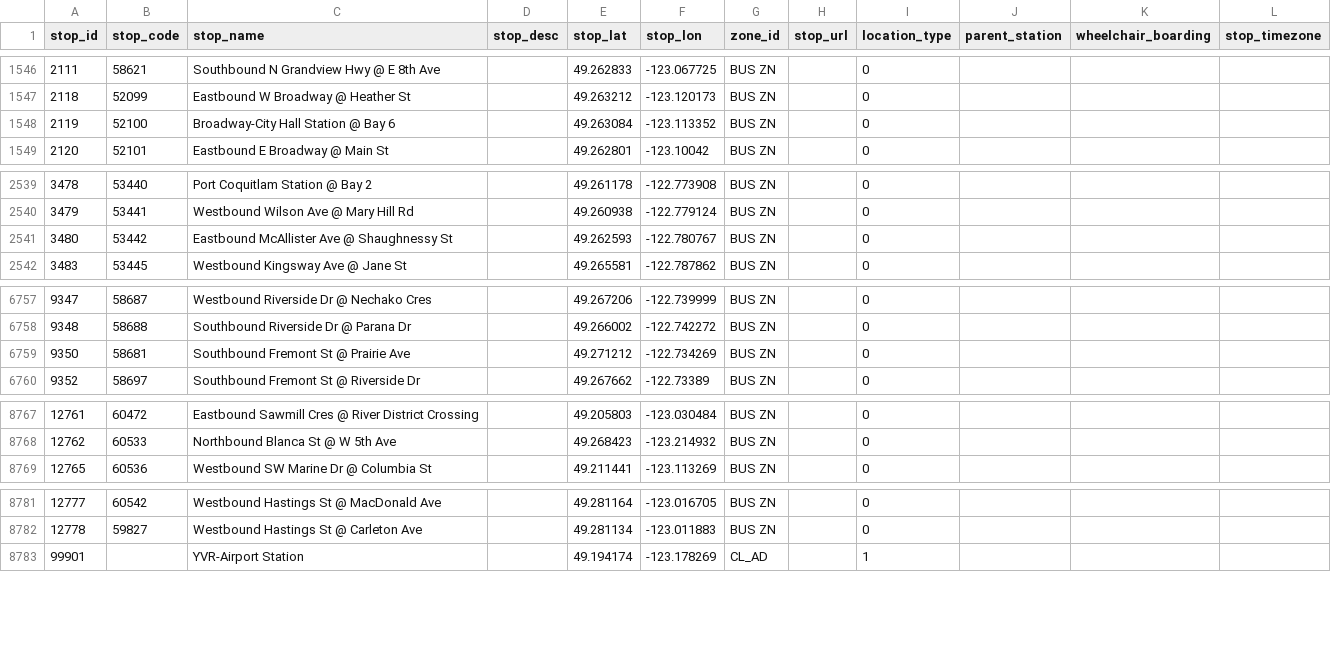
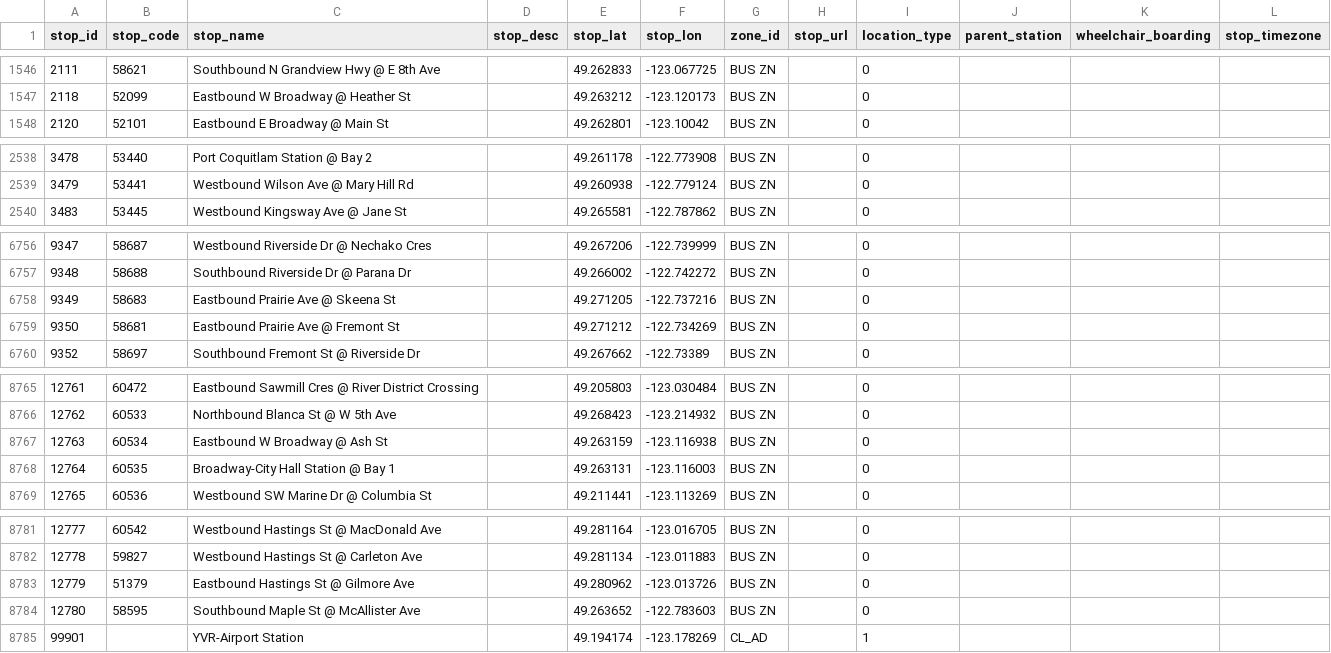
Before and after one commit to carsonyl/translink-derived-datasets, a CSV file: datasets/stops.csv, drawn as a sheet; only a part is shown, gaps mark what is left out; the diff covers the shown part only.

```diff
--- a/datasets/stops.csv
+++ b/datasets/stops.csv
@@ -1547,3 +1547,2 @@ stop_id,stop_code,stop_name,stop_desc,stop_lat,stop_lon,zone_id,stop_url,locatio
 2118,52099,Eastbound W Broadway @ Heather St,,49.263212,-123.120173,BUS ZN,,0,,,
-2119,52100,Broadway-City Hall Station @ Bay 6,,49.263084,-123.113352,BUS ZN,,0,,,
 2120,52101,Eastbound E Broadway @ Main St,,49.262801,-123.10042,BUS ZN,,0,,,
@@ -2540,3 +2539,2 @@ stop_id,stop_code,stop_name,stop_desc,stop_lat,stop_lon,zone_id,stop_url,locatio
 3479,53441,Westbound Wilson Ave @ Mary Hill Rd,,49.260938,-122.779124,BUS ZN,,0,,,
-3480,53442,Eastbound McAllister Ave @ Shaughnessy St,,49.262593,-122.780767,BUS ZN,,0,,,
 3483,53445,Westbound Kingsway Ave @ Jane St,,49.265581,-122.787862,BUS ZN,,0,,,
@@ -6758,3 +6757,4 @@ stop_id,stop_code,stop_name,stop_desc,stop_lat,stop_lon,zone_id,stop_url,locatio
 9348,58688,Southbound Riverside Dr @ Parana Dr,,49.266002,-122.742272,BUS ZN,,0,,,
-9350,58681,Southbound Fremont St @ Prairie Ave,,49.271212,-122.734269,BUS ZN,,0,,,
+9349,58683,Eastbound Prairie Ave @ Skeena St,,49.271205,-122.737216,BUS ZN,,0,,,
+9350,58681,Eastbound Prairie Ave  @ Fremont St,,49.271212,-122.734269,BUS ZN,,0,,,
 9352,58697,Southbound Fremont St @ Riverside Dr,,49.267662,-122.73389,BUS ZN,,0,,,
@@ -8768,2 +8766,4 @@ stop_id,stop_code,stop_name,stop_desc,stop_lat,stop_lon,zone_id,stop_url,locatio
 12762,60533,Northbound Blanca St @ W 5th Ave,,49.268423,-123.214932,BUS ZN,,0,,,
+12763,60534,Eastbound W Broadway @ Ash St,,49.263159,-123.116938,BUS ZN,,0,,,
+12764,60535,Broadway-City Hall Station @ Bay 1,,49.263131,-123.116003,BUS ZN,,0,,,
 12765,60536,Westbound SW Marine Dr @ Columbia St,,49.211441,-123.113269,BUS ZN,,0,,,
@@ -8782,2 +8782,4 @@ stop_id,stop_code,stop_name,stop_desc,stop_lat,stop_lon,zone_id,stop_url,locatio
 12778,59827,Westbound Hastings St @ Carleton Ave,,49.281134,-123.011883,BUS ZN,,0,,,
+12779,51379,Eastbound Hastings St @ Gilmore Ave,,49.280962,-123.013726,BUS ZN,,0,,,
+12780,58595,Southbound Maple St @ McAllister Ave,,49.263652,-122.783603,BUS ZN,,0,,,
 99901,,YVR-Airport Station,,49.194174,-123.178269,CL_AD,,1,,,
```
Also changed, not shown: 2 added rows, 3 removed rows and 1 edited cell elsewhere in this file, 1 other file.
